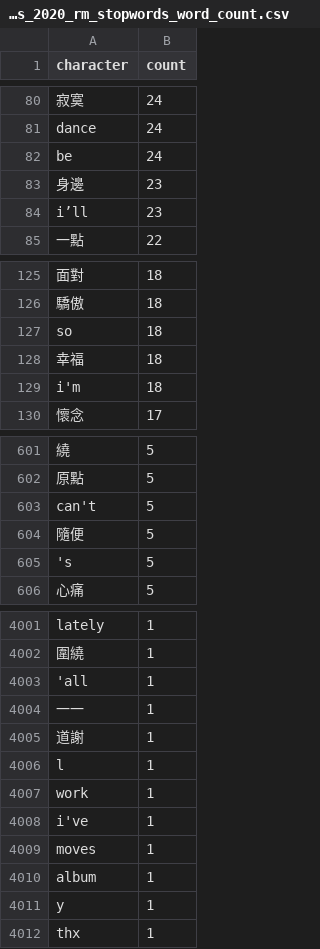
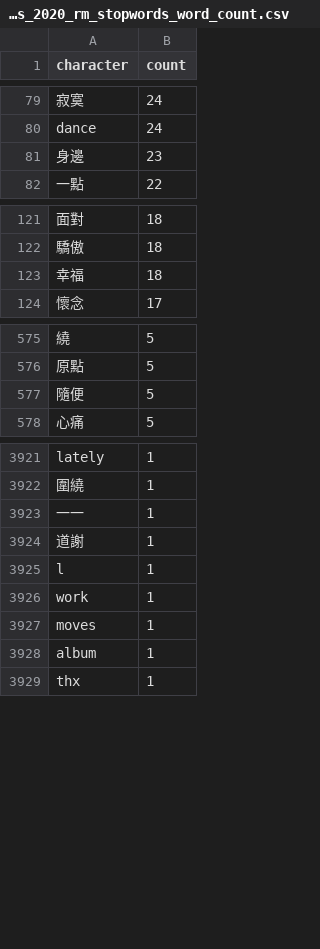
Before and after one commit to ericdaoo/lyrics_web_scraper, a CSV file: 2022-04-29_output/tw_song_lyrics_2020_rm_stopwords_word_count.csv, drawn as a sheet; only a part is shown, gaps mark what is left out; the diff covers the shown part only; the diff names each change by its address in the sheet, - before the commit and + after, or states it on an @@ line.

```diff
--- a/2022-04-29_output/tw_song_lyrics_2020_rm_stopwords_word_count.csv
+++ b/2022-04-29_output/tw_song_lyrics_2020_rm_stopwords_word_count.csv
-row 82: be | 24
-row 84: i’ll | 23
-row 127: so | 18
-row 129: i'm | 18
-row 603: can't | 5
-row 605: 's | 5
-row 4003: 'all | 1
-row 4008: i've | 1
-row 4011: y | 1
```
Also changed, not shown: 77 removed rows elsewhere in this file, 4 other files.
